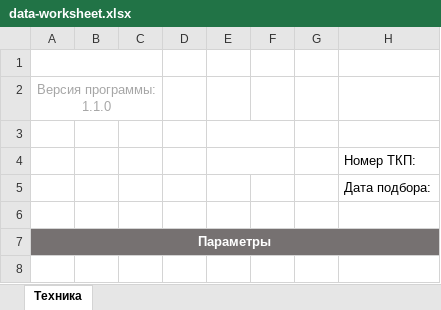
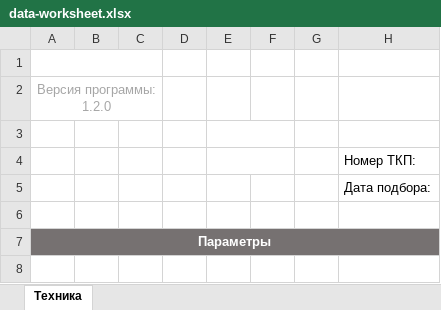
Before and after one commit to joniksid1/zfp-fans-backend, an Excel workbook: template/data-worksheet.xlsx, sheet Техника, drawn as a sheet; only a part is shown; values as stored, in another font and other column widths than the file's, no borders; charts and pictures not drawn; the diff names each change by its address in the sheet, - before the commit and + after, or states it on an @@ line.

Commit message:
feat: add new version name in datasheet

```diff
--- a/template/data-worksheet.xlsx (sheet Техника)
+++ b/template/data-worksheet.xlsx (sheet Техника)
-A2: Версия программы: 1.1.0
+A2: Версия программы: 1.2.0
```
